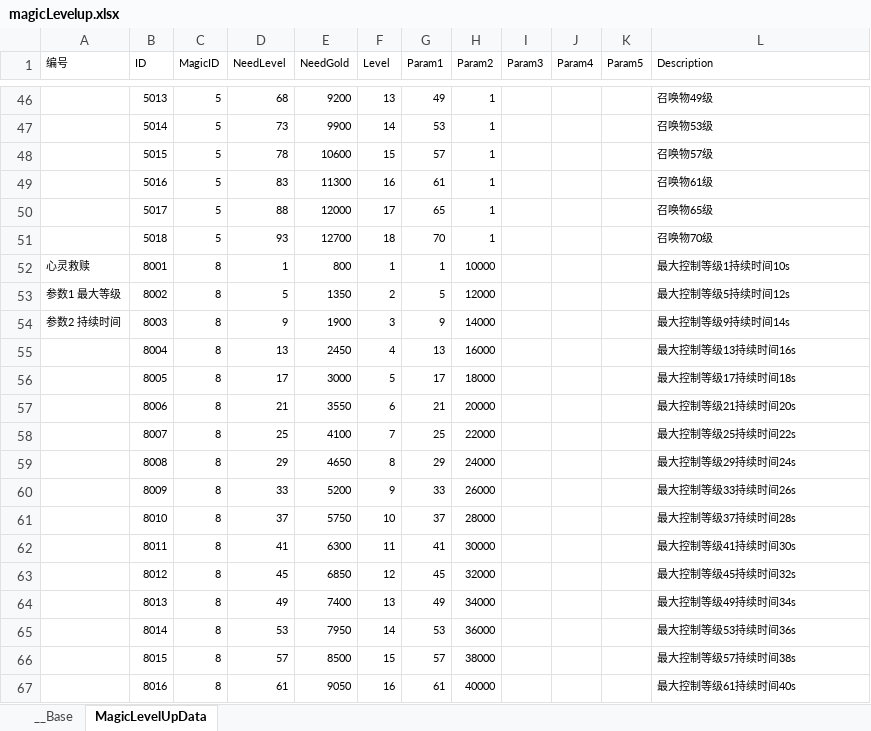
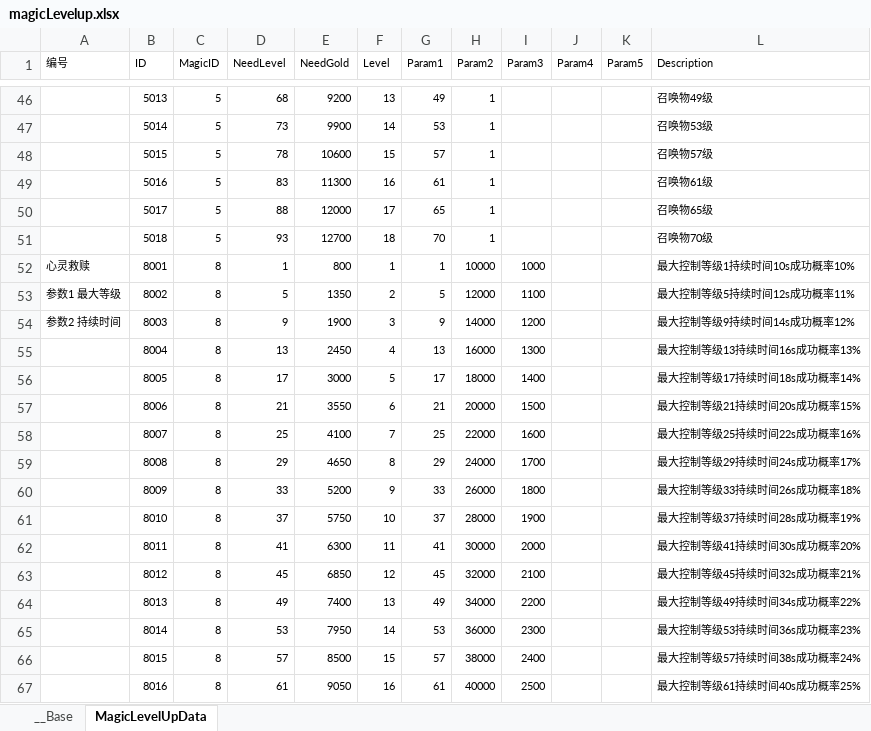
Before and after one commit to bmjoy/MMO-1, an Excel workbook: PublicTools/econfigs/magicLevelup.xlsx, sheet MagicLevelUpData, drawn as a sheet; only a part is shown, gaps mark what is left out; values as stored, in another font and other column widths than the file's, no borders; charts and pictures not drawn; the diff covers the shown part only; the diff names each change by its address in the sheet, - before the commit and + after, or states it on an @@ line.

```diff
--- a/PublicTools/econfigs/magicLevelup.xlsx (sheet MagicLevelUpData)
+++ b/PublicTools/econfigs/magicLevelup.xlsx (sheet MagicLevelUpData)
-I52 (Param3): (empty)
+I52 (Param3): 1000
-L52 (Description): 最大控制等级1持续时间10s
+L52 (Description): 最大控制等级1持续时间10s成功概率10%
-I53 (Param3): (empty)
+I53 (Param3): 1100
-L53 (Description): 最大控制等级5持续时间12s
+L53 (Description): 最大控制等级5持续时间12s成功概率11%
-I54 (Param3): (empty)
+I54 (Param3): 1200
-L54 (Description): 最大控制等级9持续时间14s
+L54 (Description): 最大控制等级9持续时间14s成功概率12%
-I55 (Param3): (empty)
+I55 (Param3): 1300
-L55 (Description): 最大控制等级13持续时间16s
+L55 (Description): 最大控制等级13持续时间16s成功概率13%
-I56 (Param3): (empty)
+I56 (Param3): 1400
-L56 (Description): 最大控制等级17持续时间18s
+L56 (Description): 最大控制等级17持续时间18s成功概率14%
-I57 (Param3): (empty)
+I57 (Param3): 1500
-L57 (Description): 最大控制等级21持续时间20s
+L57 (Description): 最大控制等级21持续时间20s成功概率15%
-I58 (Param3): (empty)
+I58 (Param3): 1600
-L58 (Description): 最大控制等级25持续时间22s
+L58 (Description): 最大控制等级25持续时间22s成功概率16%
-I59 (Param3): (empty)
+I59 (Param3): 1700
-L59 (Description): 最大控制等级29持续时间24s
+L59 (Description): 最大控制等级29持续时间24s成功概率17%
-I60 (Param3): (empty)
+I60 (Param3): 1800
-L60 (Description): 最大控制等级33持续时间26s
+L60 (Description): 最大控制等级33持续时间26s成功概率18%
-I61 (Param3): (empty)
+I61 (Param3): 1900
-L61 (Description): 最大控制等级37持续时间28s
+L61 (Description): 最大控制等级37持续时间28s成功概率19%
-I62 (Param3): (empty)
+I62 (Param3): 2000
-L62 (Description): 最大控制等级41持续时间30s
+L62 (Description): 最大控制等级41持续时间30s成功概率20%
-I63 (Param3): (empty)
+I63 (Param3): 2100
-L63 (Description): 最大控制等级45持续时间32s
+L63 (Description): 最大控制等级45持续时间32s成功概率21%
-I64 (Param3): (empty)
+I64 (Param3): 2200
-L64 (Description): 最大控制等级49持续时间34s
+L64 (Description): 最大控制等级49持续时间34s成功概率22%
-I65 (Param3): (empty)
+I65 (Param3): 2300
-L65 (Description): 最大控制等级53持续时间36s
+L65 (Description): 最大控制等级53持续时间36s成功概率23%
-I66 (Param3): (empty)
+I66 (Param3): 2400
-L66 (Description): 最大控制等级57持续时间38s
+L66 (Description): 最大控制等级57持续时间38s成功概率24%
-I67 (Param3): (empty)
+I67 (Param3): 2500
-L67 (Description): 最大控制等级61持续时间40s
+L67 (Description): 最大控制等级61持续时间40s成功概率25%
```
Also changed, not shown: 16 edited cells elsewhere in this sheet, PublicTools/econfigs/characters.xlsx, PublicTools/econfigs/itemshop.xlsx, 50 other files.
